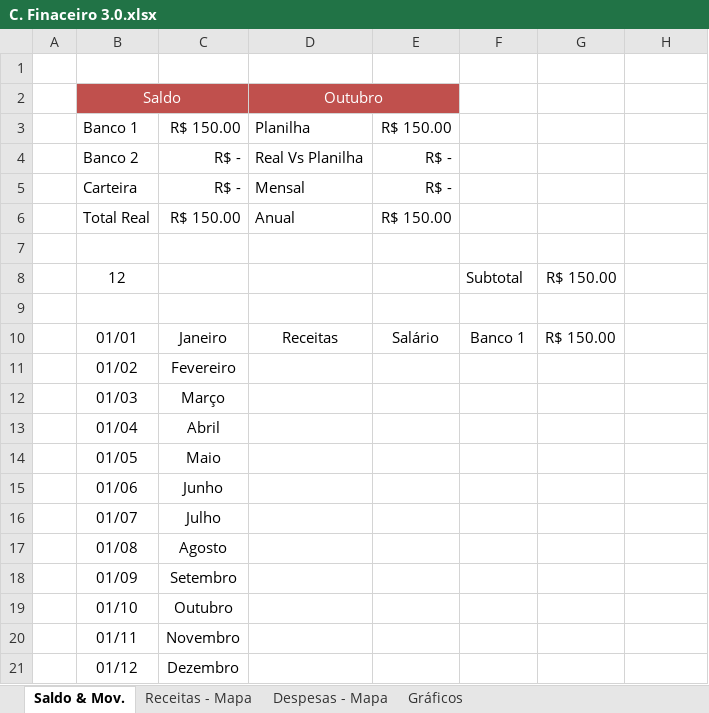
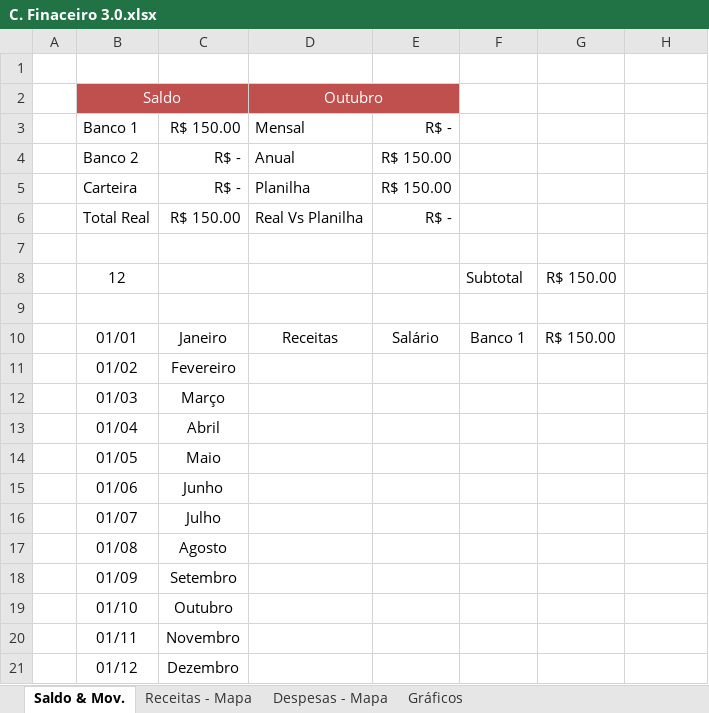
Before and after one commit to RobisonTorres/Python, an Excel workbook: Projects/Automate_Python/Report_Budget/C. Finaceiro 3.0.xlsx, sheet Saldo & Mov., drawn as a sheet; values as stored, in another font and other column widths than the file's, no borders; conditional formats and table styles not drawn; the diff names each change by its address in the sheet, - before the commit and + after, or states it on an @@ line.

```diff
--- a/Projects/Automate_Python/Report_Budget/C. Finaceiro 3.0.xlsx (sheet Saldo & Mov.)
+++ b/Projects/Automate_Python/Report_Budget/C. Finaceiro 3.0.xlsx (sheet Saldo & Mov.)
-D3: Planilha
+D3: Mensal
-E3: R$ 150.00
+E3: R$ -
-D4: Real Vs Planilha
+D4: Anual
-E4:E5: R$ -
+E4:E5: R$ 150.00
-D5: Mensal
+D5: Planilha
-D6: Anual
+D6: Real Vs Planilha
-E6: R$ 150.00
+E6: R$ -
```
Also changed, not shown: formulas that keep their value, charts or pictures, 1 other file.
